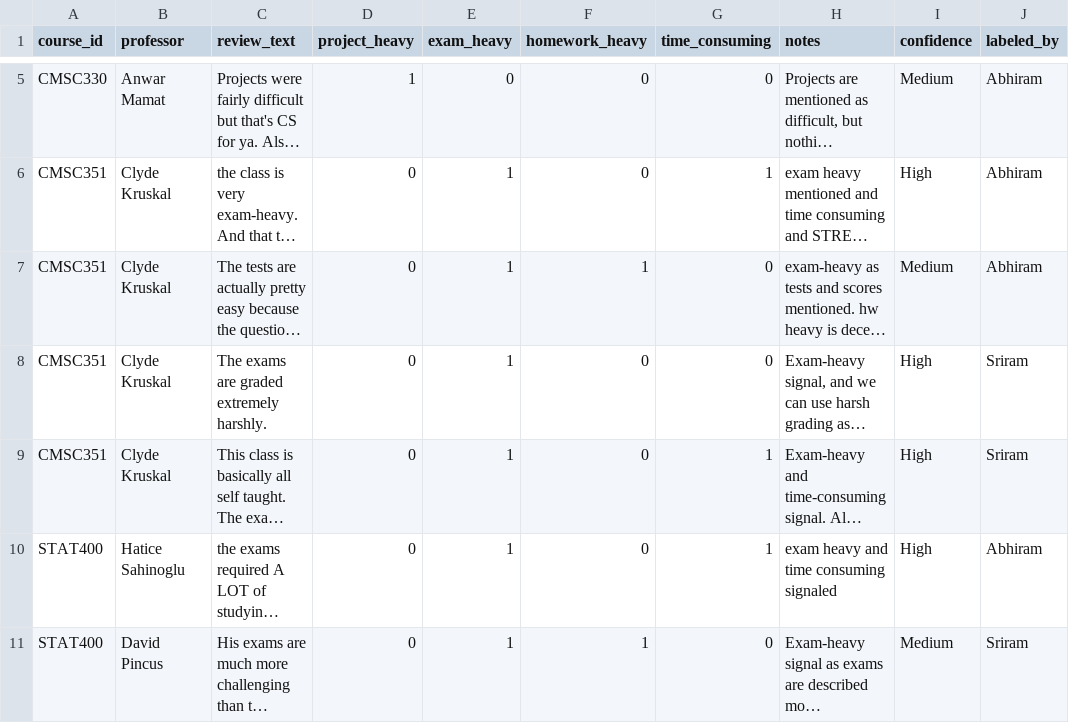
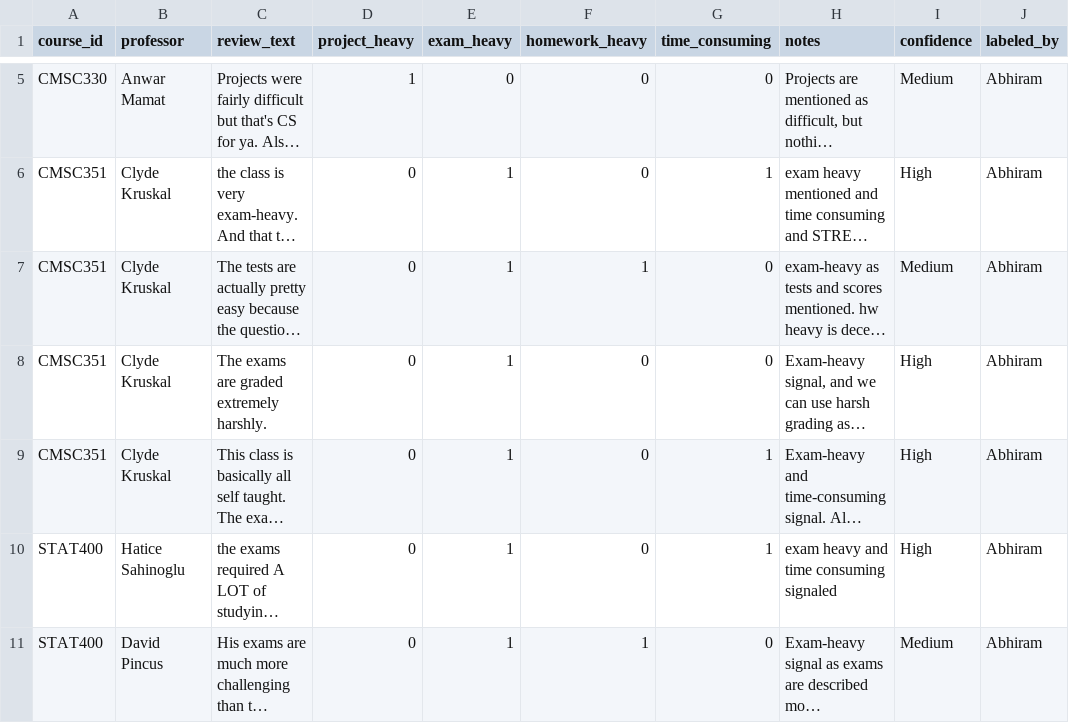
Before and after one commit to moatazsaad/msml641-project, a CSV file: data/labeled_reviews_sample.csv, drawn as a sheet; only a part is shown, gaps mark what is left out; long unchanged cells end in …; the diff names each change by its address in the sheet, - before the commit and + after, or states it on an @@ line.

Commit message:
Add Week 05 labeled review sample

```diff
--- a/data/labeled_reviews_sample.csv
+++ b/data/labeled_reviews_sample.csv
-J8:J9 (labeled_by): Sriram
+J8:J9 (labeled_by): Abhiram
-J11 (labeled_by): Sriram
+J11 (labeled_by): Abhiram
```
